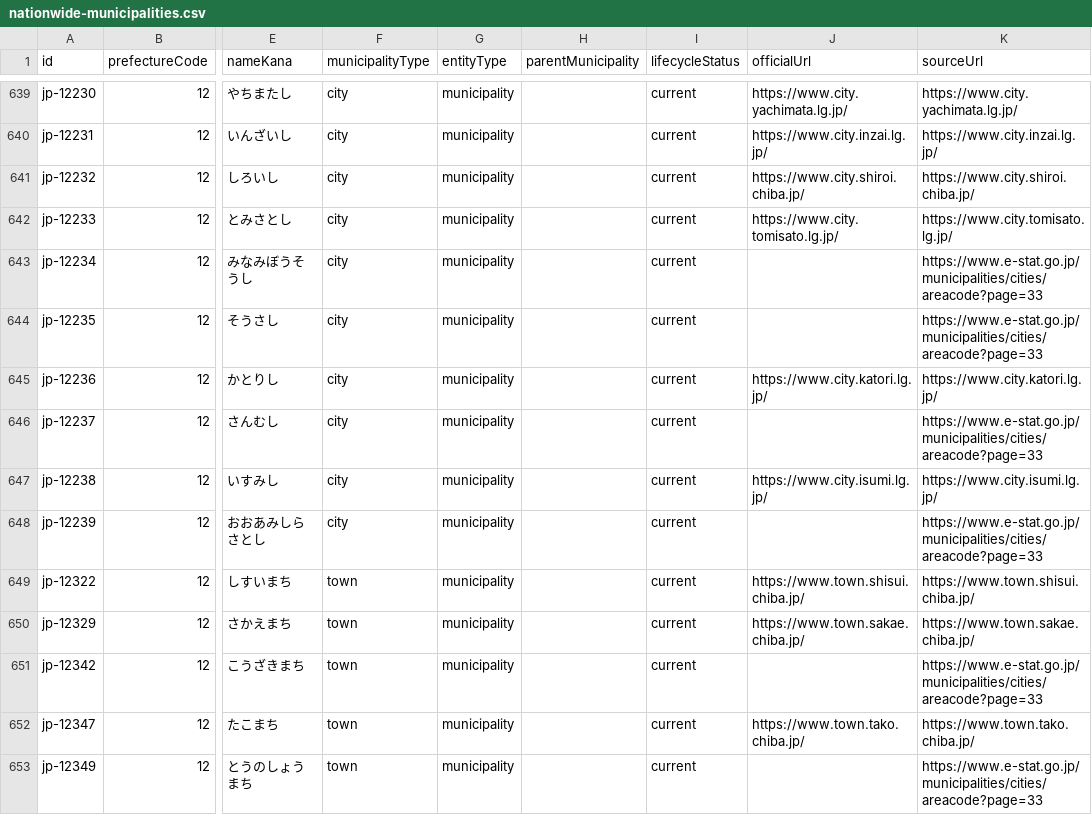
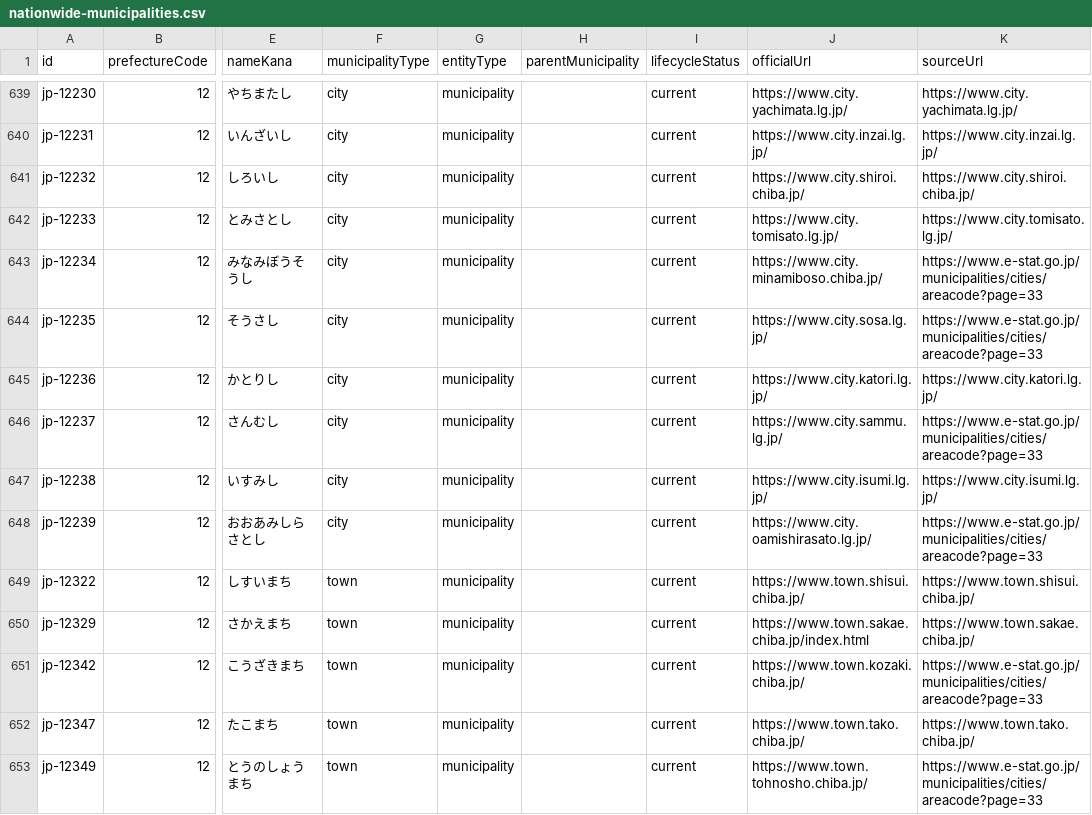
Before and after one commit to Yut8853/fukushi-portal, a CSV file: data/nationwide-municipalities.csv, drawn as a sheet; only a part is shown, gaps mark what is left out; the diff covers the shown part only; the diff names each change by its address in the sheet, - before the commit and + after, or states it on an @@ line.

```diff
--- a/data/nationwide-municipalities.csv
+++ b/data/nationwide-municipalities.csv
-J643 (officialUrl): (empty)
+J643 (officialUrl): https://www.city.minamiboso.chiba.jp/
-J644 (officialUrl): (empty)
+J644 (officialUrl): https://www.city.sosa.lg.jp/
-J646 (officialUrl): (empty)
+J646 (officialUrl): https://www.city.sammu.lg.jp/
-J648 (officialUrl): (empty)
+J648 (officialUrl): https://www.city.oamishirasato.lg.jp/
-J650 (officialUrl): https://www.town.sakae.chiba.jp/
+J650 (officialUrl): https://www.town.sakae.chiba.jp/index.html
-J651 (officialUrl): (empty)
+J651 (officialUrl): https://www.town.kozaki.chiba.jp/
-J653 (officialUrl): (empty)
+J653 (officialUrl): https://www.town.tohnosho.chiba.jp/
```
Also changed, not shown: 8 edited cells elsewhere in this file, data/sources.csv, 4 other files.
